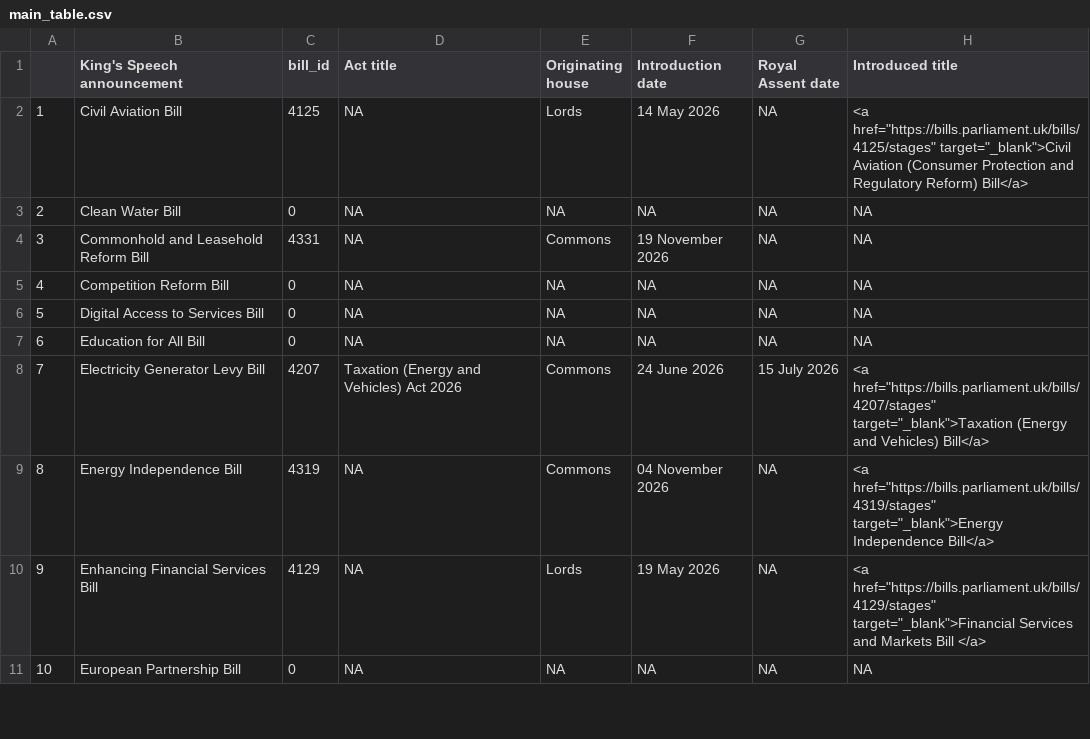
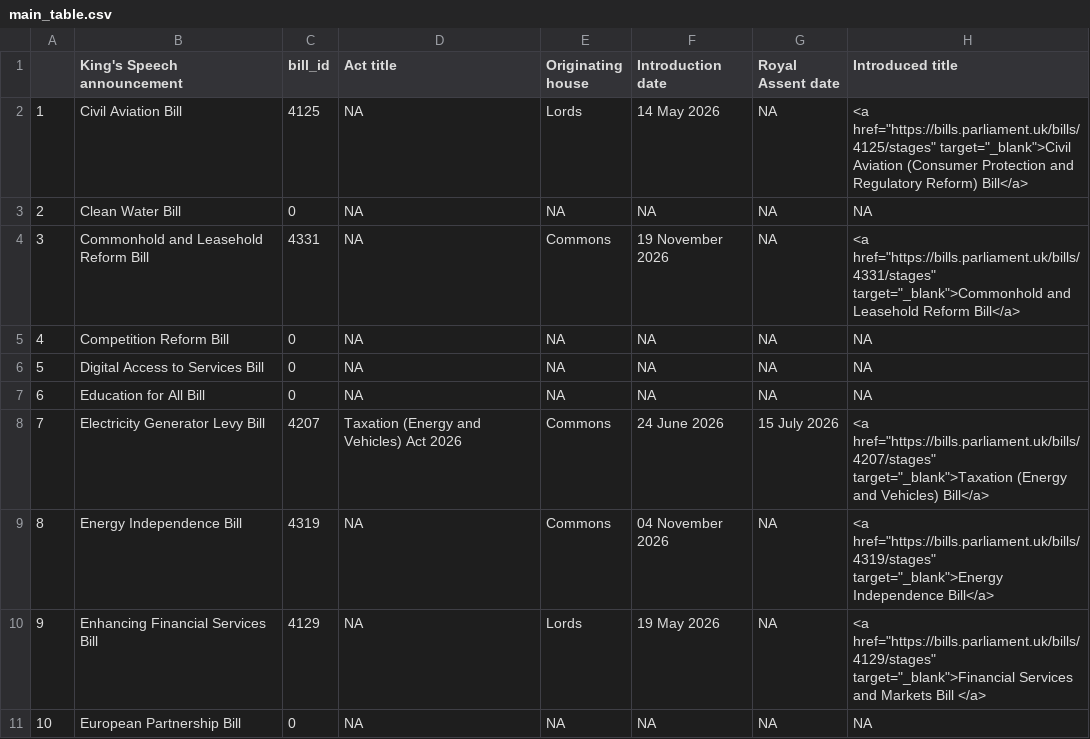
Before and after one commit to leahyc-parliament/kings_speech_bills, a CSV file: app_data/main_table.csv, drawn as a sheet; only a part is shown.

```diff
--- a/app_data/main_table.csv
+++ b/app_data/main_table.csv
@@ -3,3 +3,3 @@
 "2","Clean Water Bill",0,NA,NA,NA,NA,NA
-"3","Commonhold and Leasehold Reform Bill",4331,NA,"Commons","19 November 2026",NA,NA
+"3","Commonhold and Leasehold Reform Bill",4331,NA,"Commons","19 November 2026",NA,"<a href=""https://bills.parliament.uk/bills/4331/stages"" target=""_blank"">Commonhold and Leasehold Reform Bill</a>"
 "4","Competition Reform Bill",0,NA,NA,NA,NA,NA
```
Also changed, not shown: app_data/download_file.csv, app_data/news.csv.
